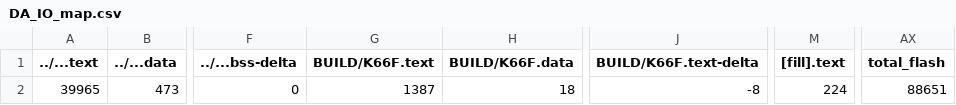
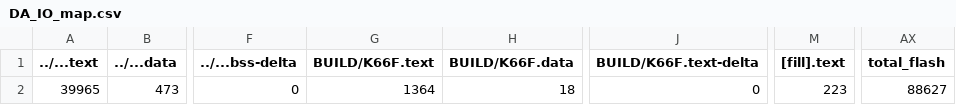
Before and after one commit to YuChengHan033131/hw2, a CSV file: DA_IO/BUILD/K66F/GCC_ARM/DA_IO_map.csv, drawn as a sheet; only a part is shown, gaps mark what is left out; the diff names each change by its address in the sheet, - before the commit and + after, or states it on an @@ line.

```diff
--- a/DA_IO/BUILD/K66F/GCC_ARM/DA_IO_map.csv
+++ b/DA_IO/BUILD/K66F/GCC_ARM/DA_IO_map.csv
-G2 (BUILD/K66F.text): 1387
+G2 (BUILD/K66F.text): 1364
-J2 (BUILD/K66F.text-delta): -8
+J2 (BUILD/K66F.text-delta): 0
-M2 ([fill].text): 224
+M2 ([fill].text): 223
-AX2 (total_flash): 88651
+AX2 (total_flash): 88627
```
Also changed, not shown: 14 other files.
